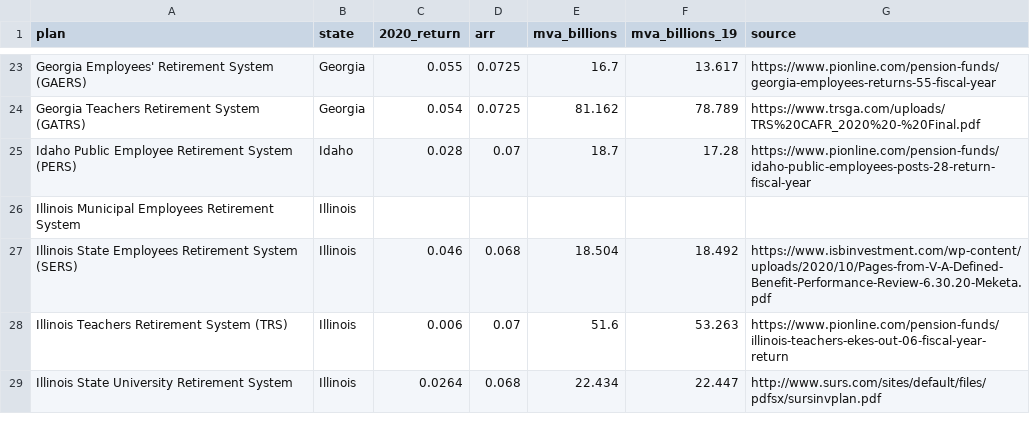
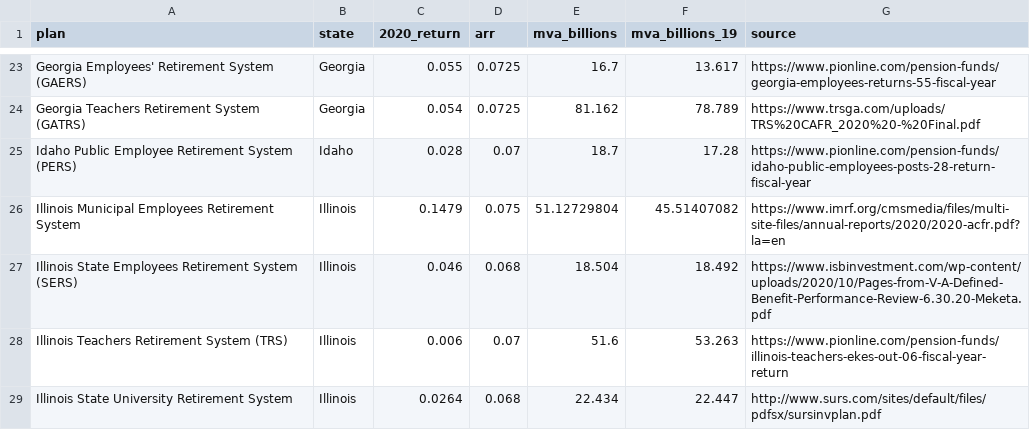
Before and after one commit to ReasonFoundation/databaseR, a CSV file: apps/Plan_Inv.Returns_2020_v4.csv, drawn as a sheet; only a part is shown, gaps mark what is left out; the diff names each change by its address in the sheet, - before the commit and + after, or states it on an @@ line.

Commit message:
Add files via upload

```diff
--- a/apps/Plan_Inv.Returns_2020_v4.csv
+++ b/apps/Plan_Inv.Returns_2020_v4.csv
-C26 (2020_return): (empty)
+C26 (2020_return): 0.1479
-D26 (arr): (empty)
+D26 (arr): 0.075
-E26 (mva_billions): (empty)
+E26 (mva_billions): 51.12729804
-F26 (mva_billions_19): (empty)
+F26 (mva_billions_19): 45.51407082
-G26 (source): (empty)
+G26 (source): https://www.imrf.org/cmsmedia/files/multi-site-files/annual-reports/2020/2020-acfr.pdf?la=en
```
